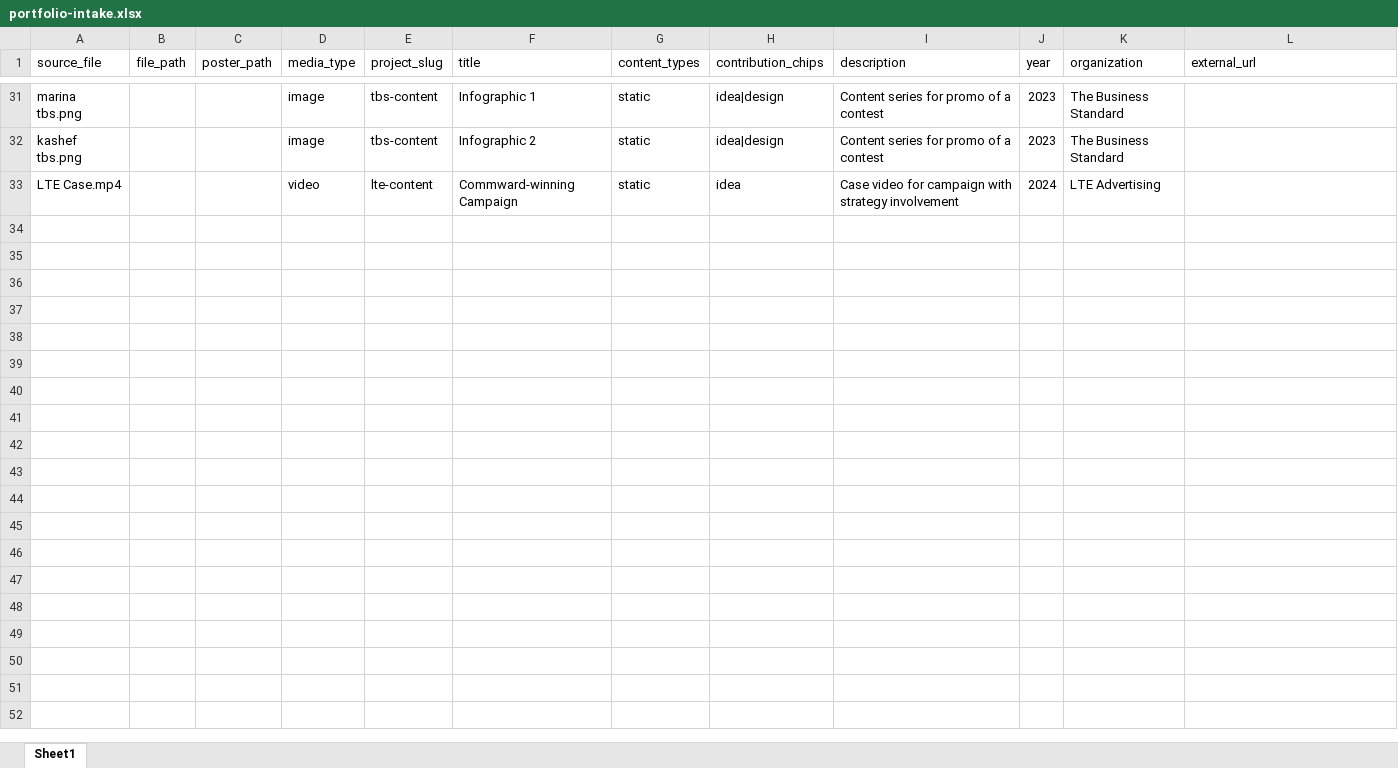
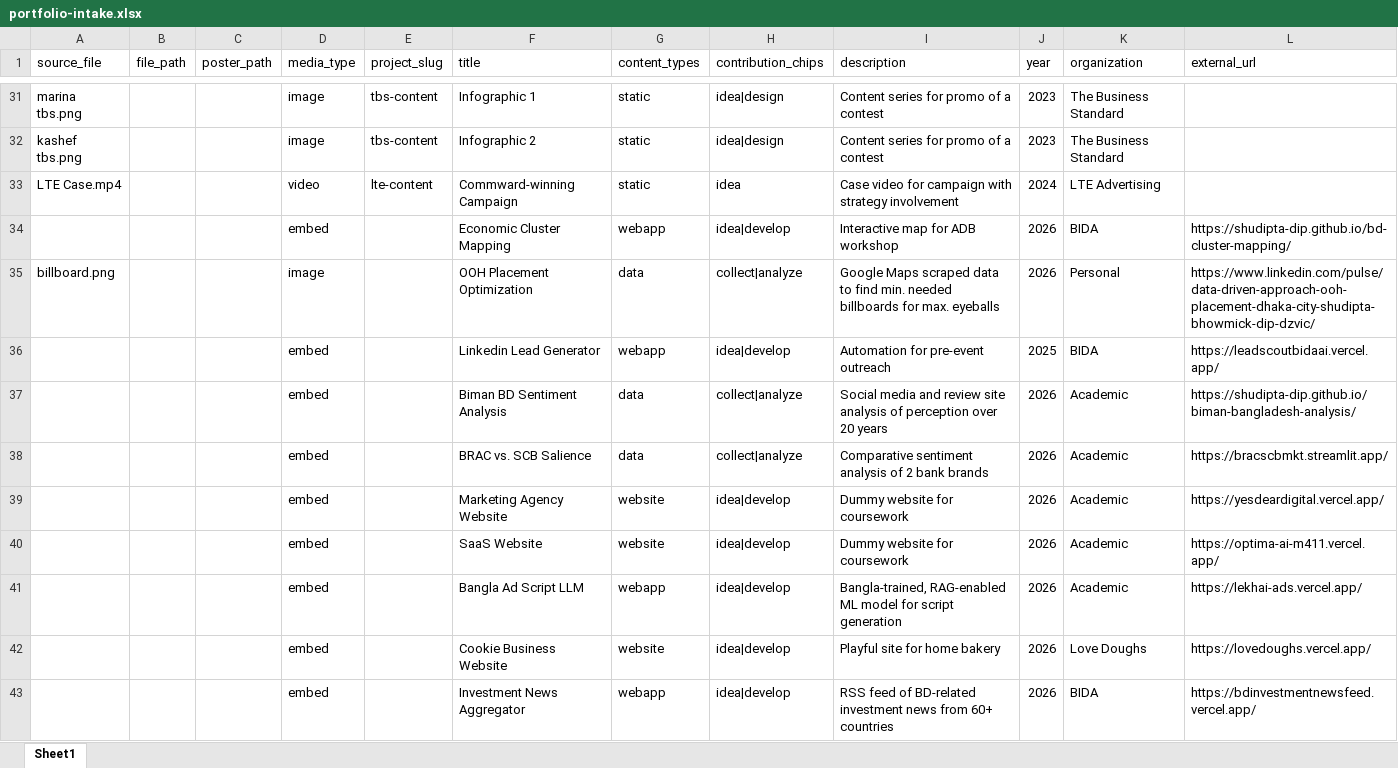
Before and after one commit to Shudipta-Dip/shudipta-portfolio, an Excel workbook: content/portfolio-intake.xlsx, sheet Sheet1, drawn as a sheet; only a part is shown, gaps mark what is left out; values as stored, in another font and other column widths than the file's, no borders; the diff names each change by its address in the sheet, - before the commit and + after, or states it on an @@ line.

Commit message:
Add product and data projects with embeds and scrolling mode catch-up.
Support embed intake rows, product/data board filtering, preview art for data cards, and a final catch-up slide that routes visitors back to filtered Product or Data views.

```diff
--- a/content/portfolio-intake.xlsx (sheet Sheet1)
+++ b/content/portfolio-intake.xlsx (sheet Sheet1)
+row 34:  |  |  | embed |  | Economic Cluster Mapping | webapp | idea|develop | Interactive map for ADB workshop | 2026 | BIDA | https://shudipta-dip.github.io/bd-cluster-mapping/
+row 35: billboard.png |  |  | image |  | OOH Placement Optimization | data | collect|analyze | Google Maps scraped data to find min. needed billboards for max. eyeballs | 2026 | Personal | https://www.linkedin.com/pulse/data-driven-approach-ooh-placement-dhaka-city-shudipta-bhowmick-dip-dzvic/
+row 36:  |  |  | embed |  | Linkedin Lead Generator | webapp | idea|develop | Automation for pre-event outreach | 2025 | BIDA | https://leadscoutbidaai.vercel.app/
+row 37:  |  |  | embed |  | Biman BD Sentiment Analysis | data | collect|analyze | Social media and review site analysis of perception over 20 years | 2026 | Academic | https://shudipta-dip.github.io/biman-bangladesh-analysis/
+row 38:  |  |  | embed |  | BRAC vs. SCB Salience | data | collect|analyze | Comparative sentiment analysis of 2 bank brands | 2026 | Academic | https://bracscbmkt.streamlit.app/
+row 39:  |  |  | embed |  | Marketing Agency Website | website | idea|develop | Dummy website for coursework | 2026 | Academic | https://yesdeardigital.vercel.app/
+row 40:  |  |  | embed |  | SaaS Website | website | idea|develop | Dummy website for coursework | 2026 | Academic | https://optima-ai-m411.vercel.app/
+row 41:  |  |  | embed |  | Bangla Ad Script LLM | webapp | idea|develop | Bangla-trained, RAG-enabled ML model for script generation | 2026 | Academic | https://lekhai-ads.vercel.app/
+row 42:  |  |  | embed |  | Cookie Business Website | website | idea|develop | Playful site for home bakery | 2026 | Love Doughs | https://lovedoughs.vercel.app/
+row 43:  |  |  | embed |  | Investment News Aggregator | webapp | idea|develop | RSS feed of BD-related investment news from 60+ countries | 2026 | BIDA | https://bdinvestmentnewsfeed.vercel.app/
```
Also changed, not shown: 14 other files.
